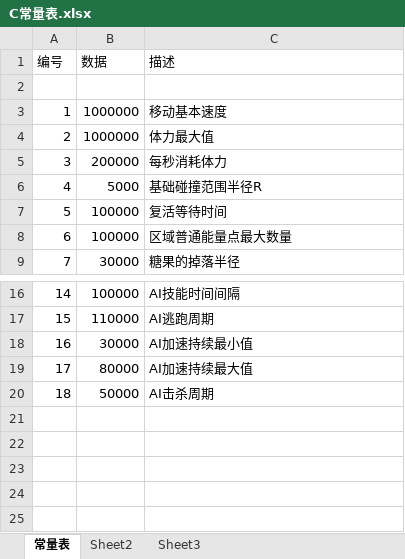
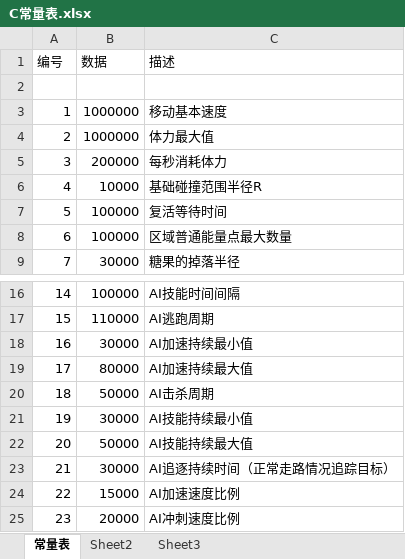
Before and after one commit to k3498gg/TSC, an Excel workbook: Excel/excel/xls/C常量表.xlsx, sheet 常量表, drawn as a sheet; only a part is shown, gaps mark what is left out; values as stored, in another font and other column widths than the file's, no borders; the diff names each change by its address in the sheet, - before the commit and + after, or states it on an @@ line.

```diff
--- a/Excel/excel/xls/C常量表.xlsx (sheet 常量表)
+++ b/Excel/excel/xls/C常量表.xlsx (sheet 常量表)
-B6 (数据): 5000
+B6 (数据): 10000
+row 21: 19 | 30000 | AI技能持续最小值
+row 22: 20 | 50000 | AI技能持续最大值
+row 23: 21 | 30000 | AI追逐持续时间（正常走路情况追踪目标）
+row 24: 22 | 15000 | AI加速速度比例
+row 25: 23 | 20000 | AI冲刺速度比例
```
Also changed, not shown: 18 other files.
